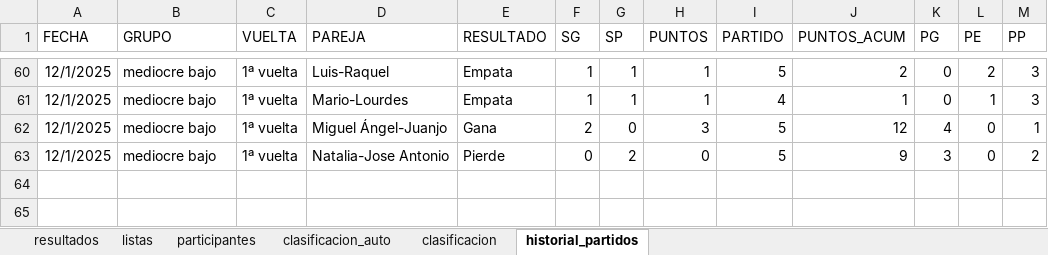
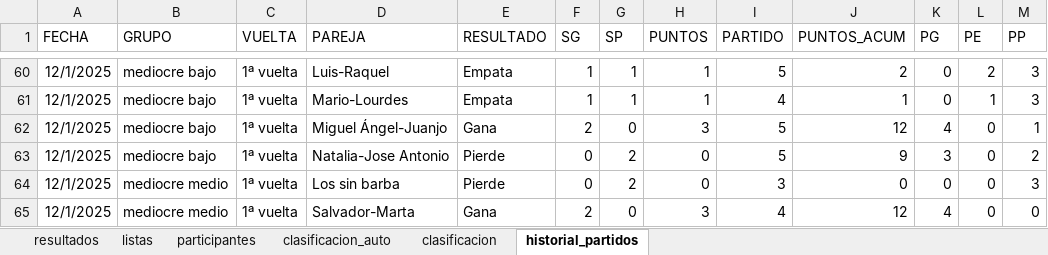
Before and after one commit to lcalle268/campeonato-padel, an Excel workbook: padel.xlsx, sheet historial_partidos, drawn as a sheet; only a part is shown, gaps mark what is left out; values as stored, in another font and other column widths than the file's, no borders; the diff names each change by its address in the sheet, - before the commit and + after, or states it on an @@ line.

Commit message:
Add files via upload

```diff
--- a/padel.xlsx (sheet historial_partidos)
+++ b/padel.xlsx (sheet historial_partidos)
+row 64: 12/1/2025 | mediocre medio | 1ª vuelta | Los sin barba | Pierde | 0 | 2 | 0 | 3 | 0 | 0 | 0 | 3
+row 65: 12/1/2025 | mediocre medio | 1ª vuelta | Salvador-Marta | Gana | 2 | 0 | 3 | 4 | 12 | 4 | 0 | 0
```
Also changed, not shown: sheet clasificacion_auto, sheet clasificacion, sheet resultados.
